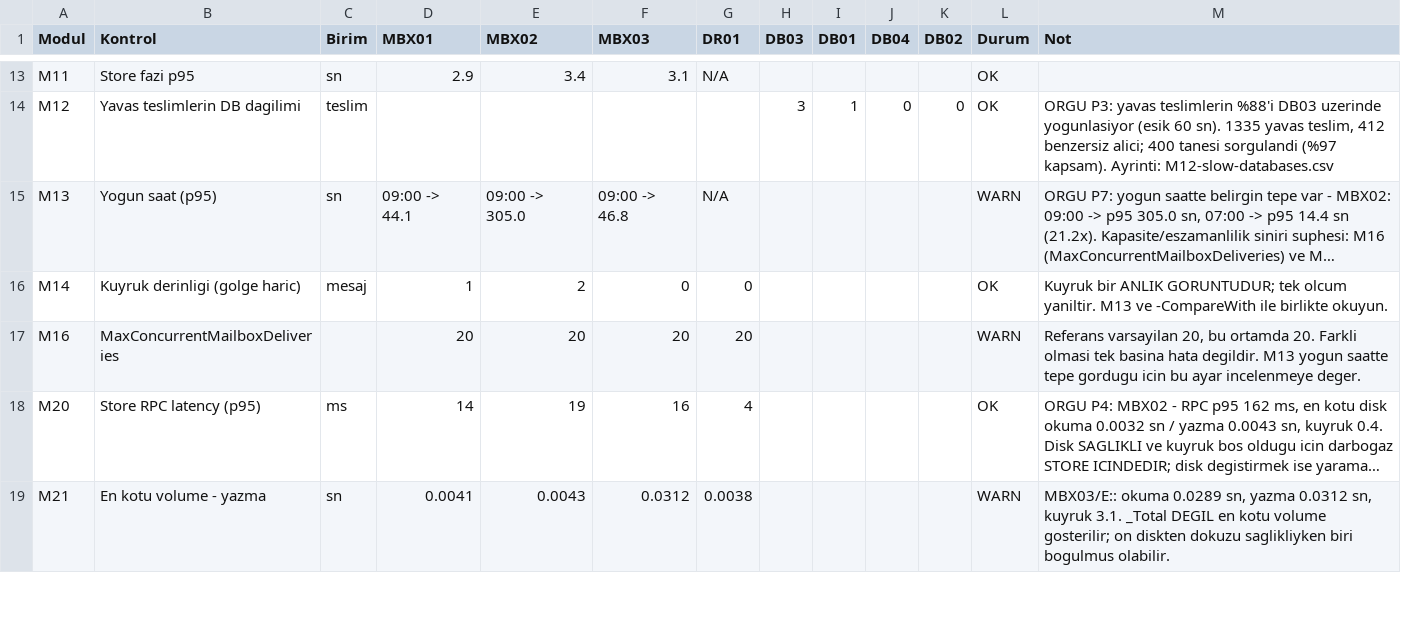
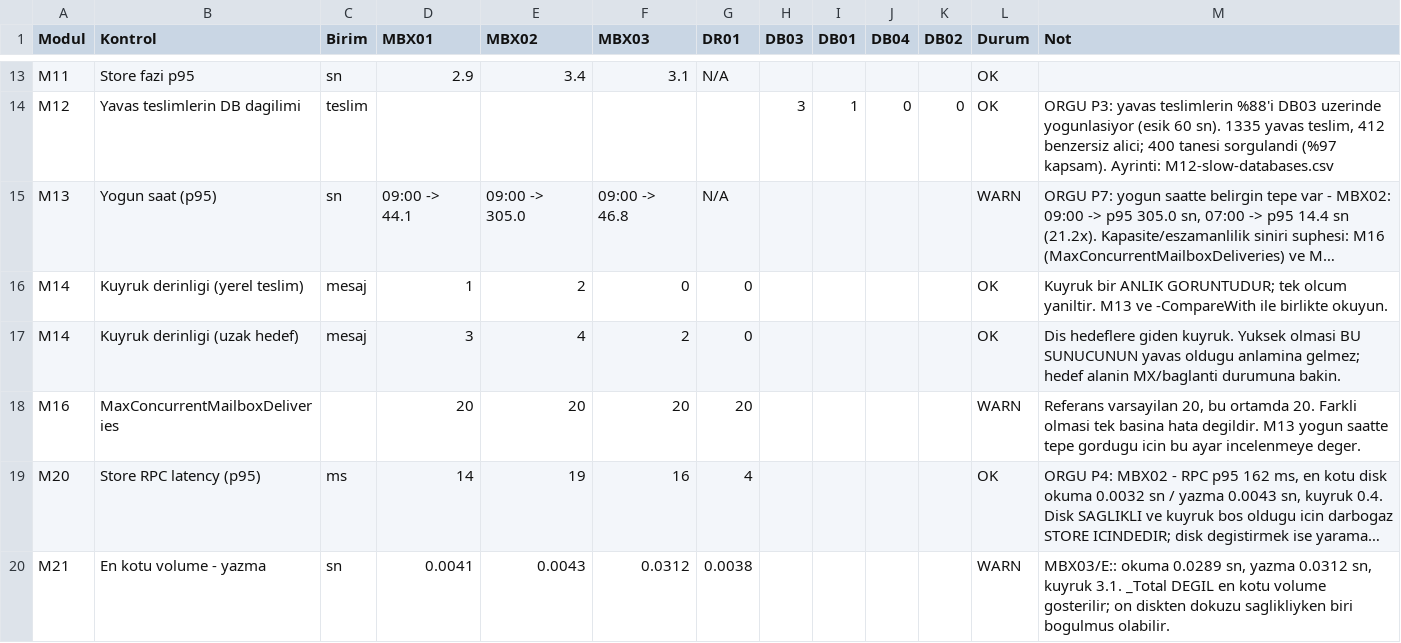
Before and after one commit to myilmazbm/exchangediag, a CSV file: Sample-Output/onceki-sakin-saat/SUMMARY.csv, drawn as a sheet; only a part is shown, gaps mark what is left out; long unchanged cells end in …; the diff names each change by its address in the sheet, - before the commit and + after, or states it on an @@ line.

```diff
--- a/Sample-Output/onceki-sakin-saat/SUMMARY.csv
+++ b/Sample-Output/onceki-sakin-saat/SUMMARY.csv
-B16 (Kontrol): Kuyruk derinligi (golge haric)
+B16 (Kontrol): Kuyruk derinligi (yerel teslim)
+row 17: M14 | Kuyruk derinligi (uzak hedef) | mesaj | 3 | 4 | 2 | 0 |  |  |  |  | OK | Dis hedeflere giden kuyruk. Yuksek olmasi BU SUNUCUNUN yavas oldugu anlamina gelmez; hedef alanin MX/baglanti durumuna bakin.
```
Also changed, not shown: Sample-Output/simdiki-yogun-saat/DELTA.csv, Sample-Output/simdiki-yogun-saat/SUMMARY.csv, 5 other files.
